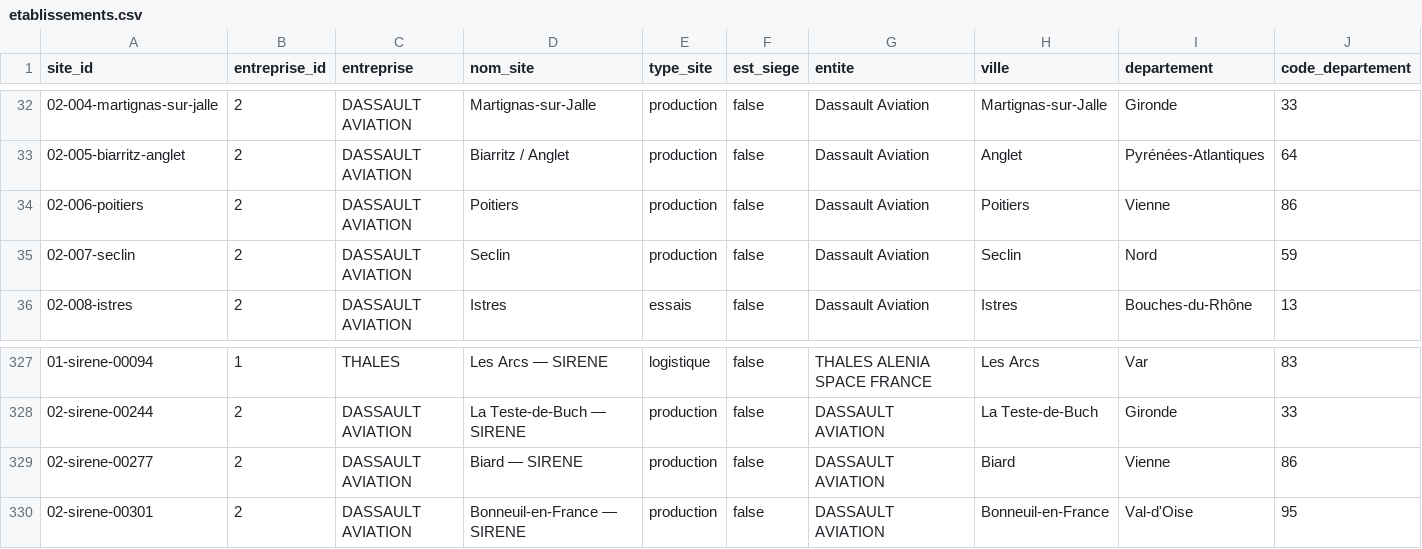
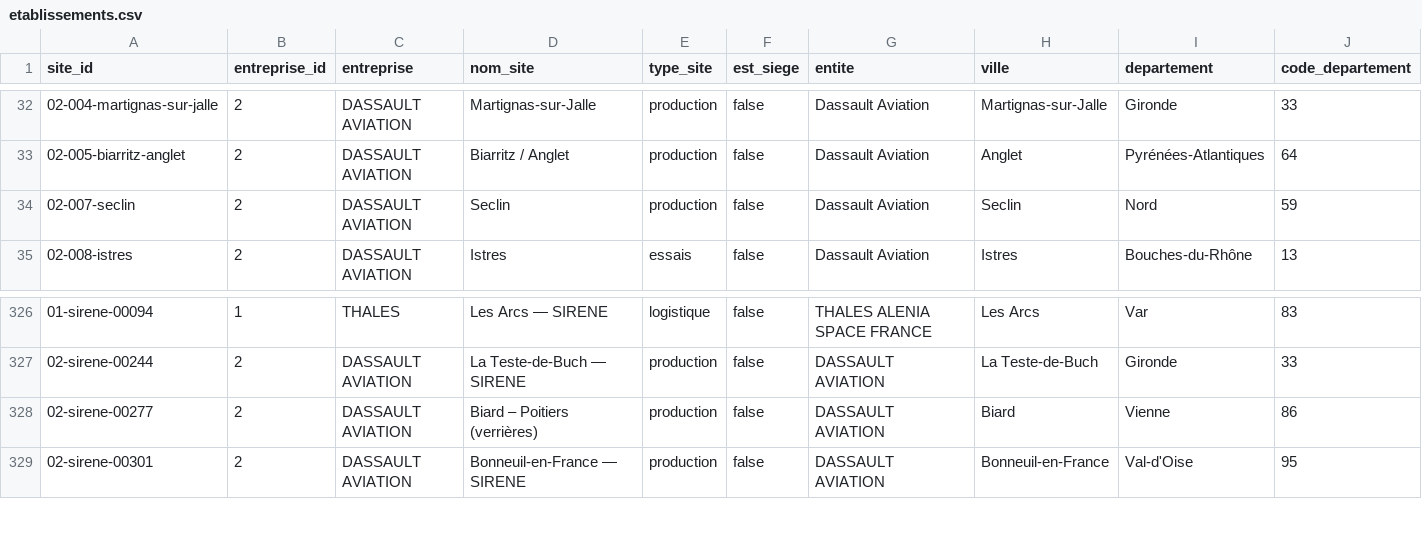
Before and after one commit to MaryleneH/Qqs_entreprises_BITD, a CSV file: data/etablissements.csv, drawn as a sheet; only a part is shown, gaps mark what is left out; removed rows and columns are numbered as before the commit, all else as after; rows hold the shown columns only; the diff names each change by its address in the sheet, - before the commit and + after, or states it on an @@ line.

```diff
--- a/data/etablissements.csv
+++ b/data/etablissements.csv
-row 34: 02-006-poitiers | 2 | DASSAULT AVIATION | Poitiers | production | false | Dassault Aviation | Poitiers | Vienne | 86
-D328 (nom_site): Biard — SIRENE
+D328 (nom_site): Biard – Poitiers (verrières)
```
Also changed, not shown: data/entreprises.csv.
